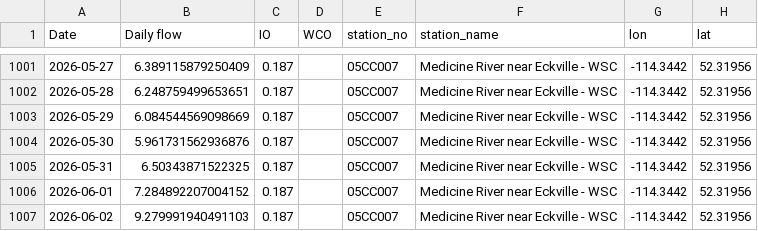
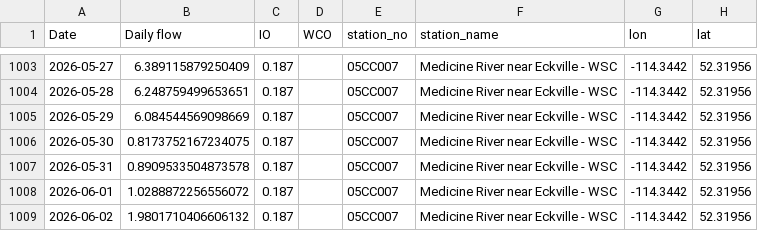
Before and after one commit to Lynzerne/flow-threshold-updater, a CSV file: data/pbi_flow_thresholds_05CC_plus_05CB007.csv, drawn as a sheet; only a part is shown, gaps mark what is left out; addresses are those after the commit; the diff covers the shown part only; the diff names each change by its address in the sheet, - before the commit and + after, or states it on an @@ line.

```diff
--- a/data/pbi_flow_thresholds_05CC_plus_05CB007.csv
+++ b/data/pbi_flow_thresholds_05CC_plus_05CB007.csv
-B1006 (Daily flow): 5.961731562936876
+B1006 (Daily flow): 0.8173752167234075
-B1007 (Daily flow): 6.50343871522325
+B1007 (Daily flow): 0.8909533504873578
-B1008 (Daily flow): 7.284892207004152
+B1008 (Daily flow): 1.0288872256556072
-B1009 (Daily flow): 9.279991940491103
+B1009 (Daily flow): 1.9801710406606132
```
Also changed, not shown: 6 added rows and 14 edited cells elsewhere in this file, 2 other files.
